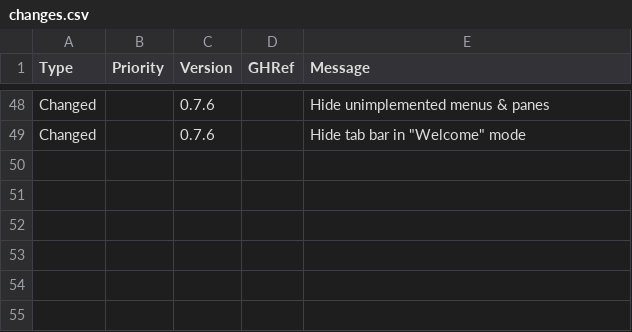
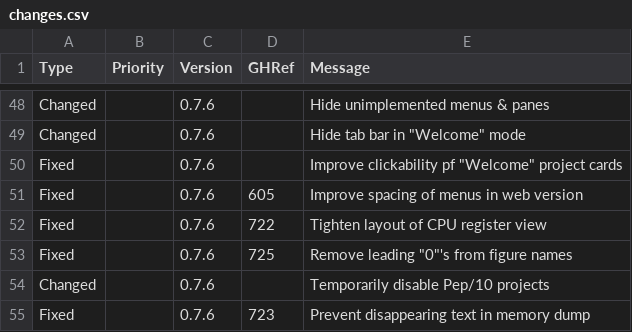
Before and after one commit to Matthew-McRaven/Pepp, a CSV file: data/changelog/changes.csv, drawn as a sheet; only a part is shown, gaps mark what is left out; the diff names each change by its address in the sheet, - before the commit and + after, or states it on an @@ line.

Commit message:
chore: update changelog with recent fixes

```diff
--- a/data/changelog/changes.csv
+++ b/data/changelog/changes.csv
+row 50: Fixed |  | 0.7.6 |  | Improve clickability pf "Welcome" project cards
+row 51: Fixed |  | 0.7.6 | 605 | Improve spacing of menus in web version
+row 52: Fixed |  | 0.7.6 | 722 | Tighten layout of CPU register view
+row 53: Fixed |  | 0.7.6 | 725 | Remove leading "0"'s from figure names
+row 54: Changed |  | 0.7.6 |  | Temporarily disable Pep/10 projects
+row 55: Fixed |  | 0.7.6 | 723 | Prevent disappearing text in memory dump
```
Also changed, not shown: data/changelog/versions.csv.
